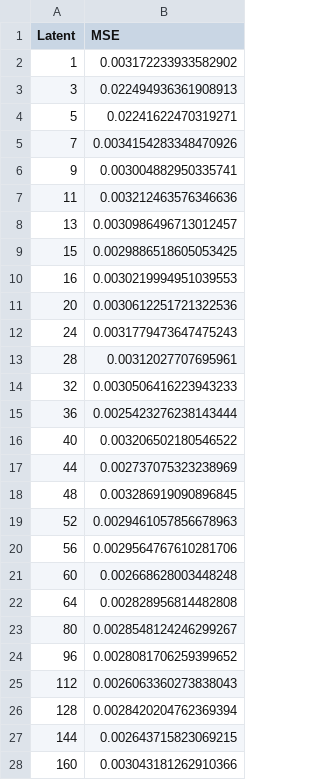
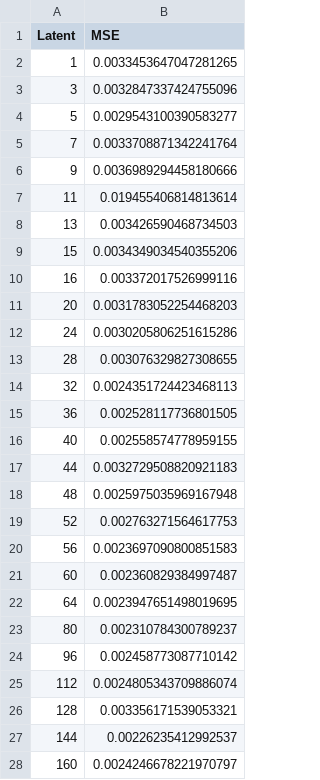
Before and after one commit to eugenioLR/TFM_sun_Autoencoders, a CSV file: knee_AE1.csv, drawn as a sheet; only a part is shown; the diff covers the shown part only.

```diff
--- a/knee_AE1.csv
+++ b/knee_AE1.csv
@@ -1,28 +1,28 @@
 Latent,MSE
-1,0.003172233933582902
-3,0.022494936361908913
-5,0.02241622470319271
-7,0.0034154283348470926
-9,0.003004882950335741
-11,0.003212463576346636
-13,0.0030986496713012457
-15,0.0029886518605053425
-16,0.0030219994951039553
-20,0.0030612251721322536
-24,0.0031779473647475243
-28,0.00312027707695961
-32,0.0030506416223943233
-36,0.0025423276238143444
-40,0.003206502180546522
-44,0.002737075323238969
-48,0.003286919090896845
-52,0.0029461057856678963
-56,0.0029564767610281706
-60,0.002668628003448248
-64,0.002828956814482808
-80,0.0028548124246299267
-96,0.0028081706259399652
-112,0.0026063360273838043
-128,0.0028420204762369394
-144,0.002643715823069215
-160,0.003043181262910366
+1,0.0033453647047281265
+3,0.0032847337424755096
+5,0.0029543100390583277
+7,0.0033708871342241764
+9,0.0036989294458180666
+11,0.019455406814813614
+13,0.003426590468734503
+15,0.0034349034540355206
+16,0.003372017526999116
+20,0.0031783052254468203
+24,0.0030205806251615286
+28,0.003076329827308655
+32,0.0024351724423468113
+36,0.002528117736801505
+40,0.002558574778959155
+44,0.0032729508820921183
+48,0.0025975035969167948
+52,0.002763271564617753
+56,0.0023697090800851583
+60,0.002360829384997487
+64,0.0023947651498019695
+80,0.002310784300789237
+96,0.002458773087710142
+112,0.0024805343709886074
+128,0.003356171539053321
+144,0.00226235412992537
+160,0.0024246678221970797
```
Also changed, not shown: 30 edited cells elsewhere in this file, knee_AE0.csv, knee_AE2.csv, 4 other files.
